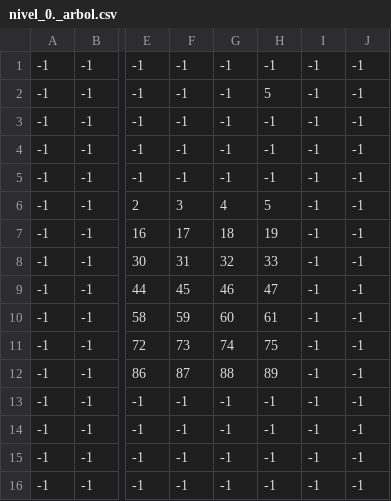
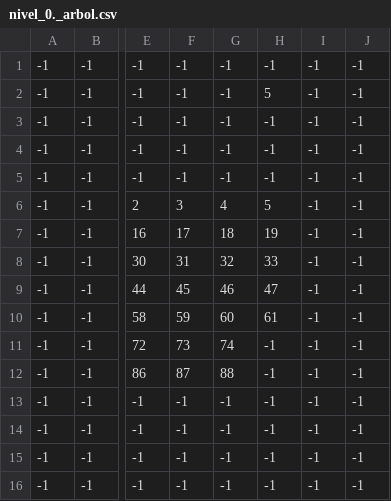
Before and after one commit to Keystle/DinoMatero-Pygame, a CSV file: map/Levels_0/nivel_0._arbol.csv, drawn as a sheet; only a part is shown, gaps mark what is left out; the diff names each change by its address in the sheet, - before the commit and + after, or states it on an @@ line.

Commit message:
tercer commit. ya se ve el terreno del primer nivel con su respectiva imagen

```diff
--- a/map/Levels_0/nivel_0._arbol.csv
+++ b/map/Levels_0/nivel_0._arbol.csv
-H11: 75
+H11: -1
-H12: 89
+H12: -1
```
Also changed, not shown: 29 other files.
